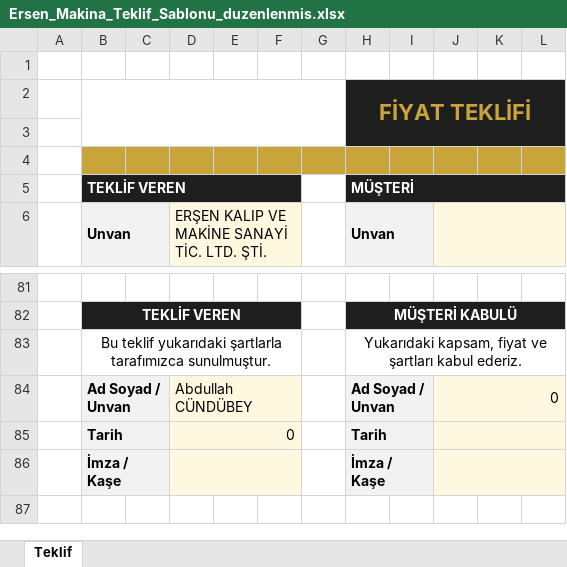
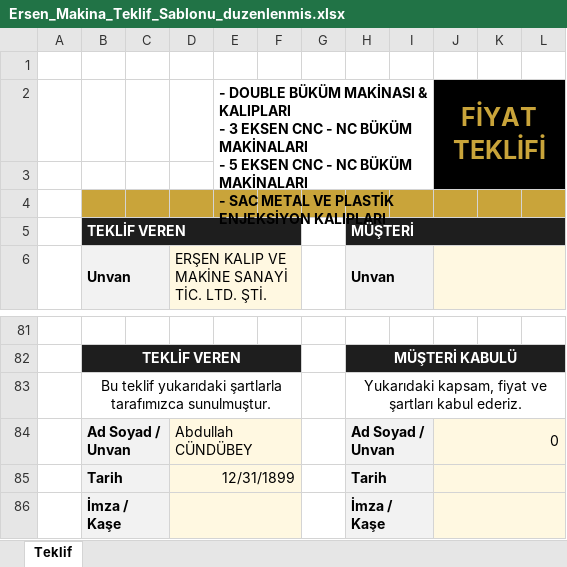
Before and after one commit to amanebu-boop/satis-deneme, an Excel workbook: Ersen_Makina_Teklif_Sablonu_duzenlenmis.xlsx, sheet Teklif, drawn as a sheet; only a part is shown, gaps mark what is left out; values as stored, in another font and other column widths than the file's, no borders; charts and pictures not drawn; removed rows and columns are numbered as before the commit, all else as after; ↵ is a line break in a cell; the diff names each change by its address in the sheet, - before the commit and + after, or states it on an @@ line.

Commit message:
Sync Ersen Makina quote template

```diff
--- a/Ersen_Makina_Teklif_Sablonu_duzenlenmis.xlsx (sheet Teklif)
+++ b/Ersen_Makina_Teklif_Sablonu_duzenlenmis.xlsx (sheet Teklif)
-row 2:  |  |  |  |  |  |  | FİYAT TEKLİFİ
+row 2:  |  |  |  | - DOUBLE BÜKÜM MAKİNASI & KALIPLARI ↵ - 3 EKSEN CNC - NC BÜKÜM MAKİNALARI ↵ - 5 EKSEN CNC - NC BÜKÜM MAKİNALARI ↵ - SAC METAL VE PLASTİK ENJEKSİYON KALIPLARI |  |  |  |  | FİYAT TEKLİFİ
-H3:I3 fill: #1E1E1E
+H3:I3 fill: none
-J3:L3 fill: #1E1E1E
+J3:L3 fill: #000000
-D85: 0
+D85: 12/31/1899
```
Also changed, not shown: charts or pictures, templates/Ersen_Makina_Teklif_Sablonu.xlsx.
